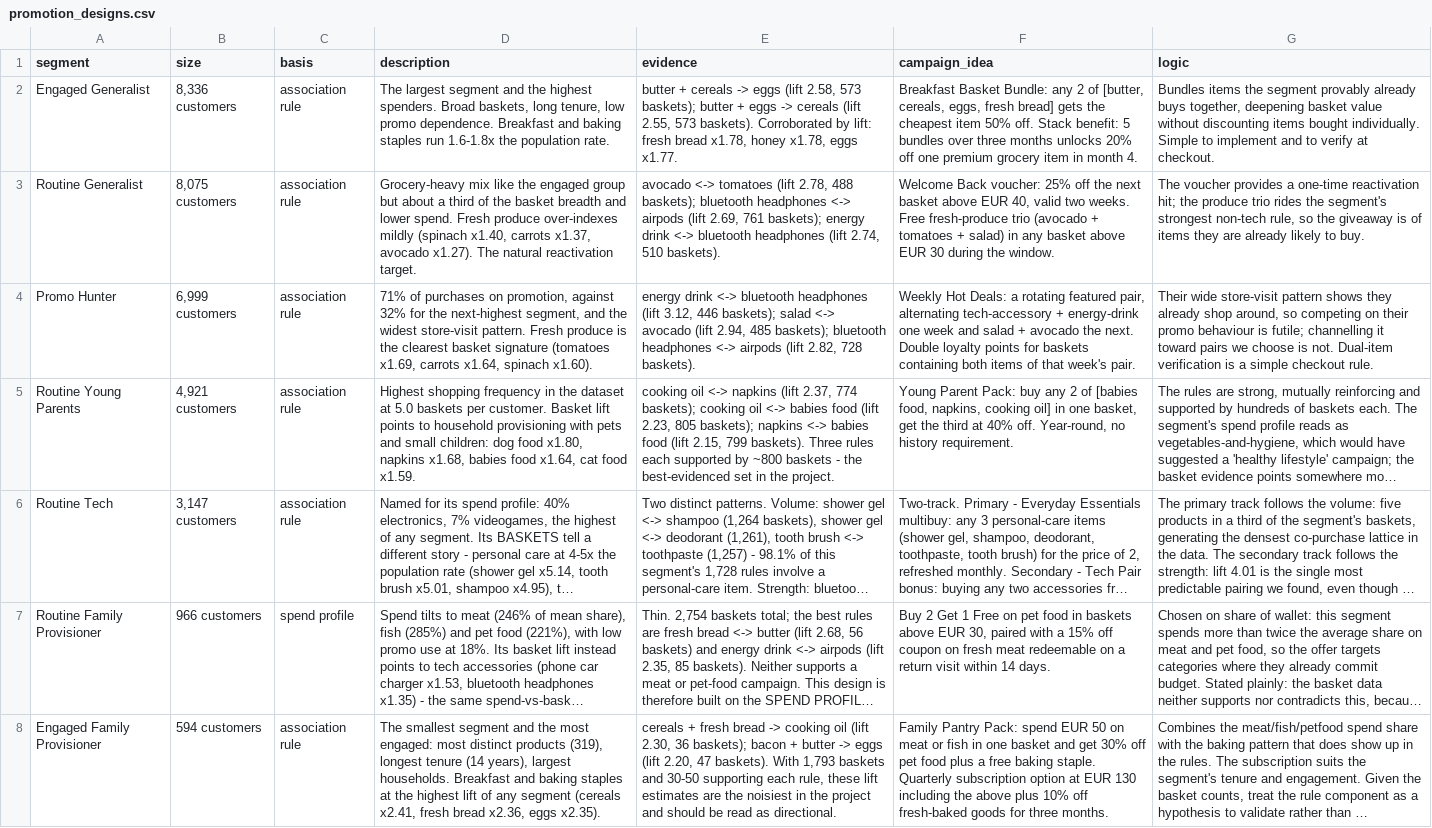
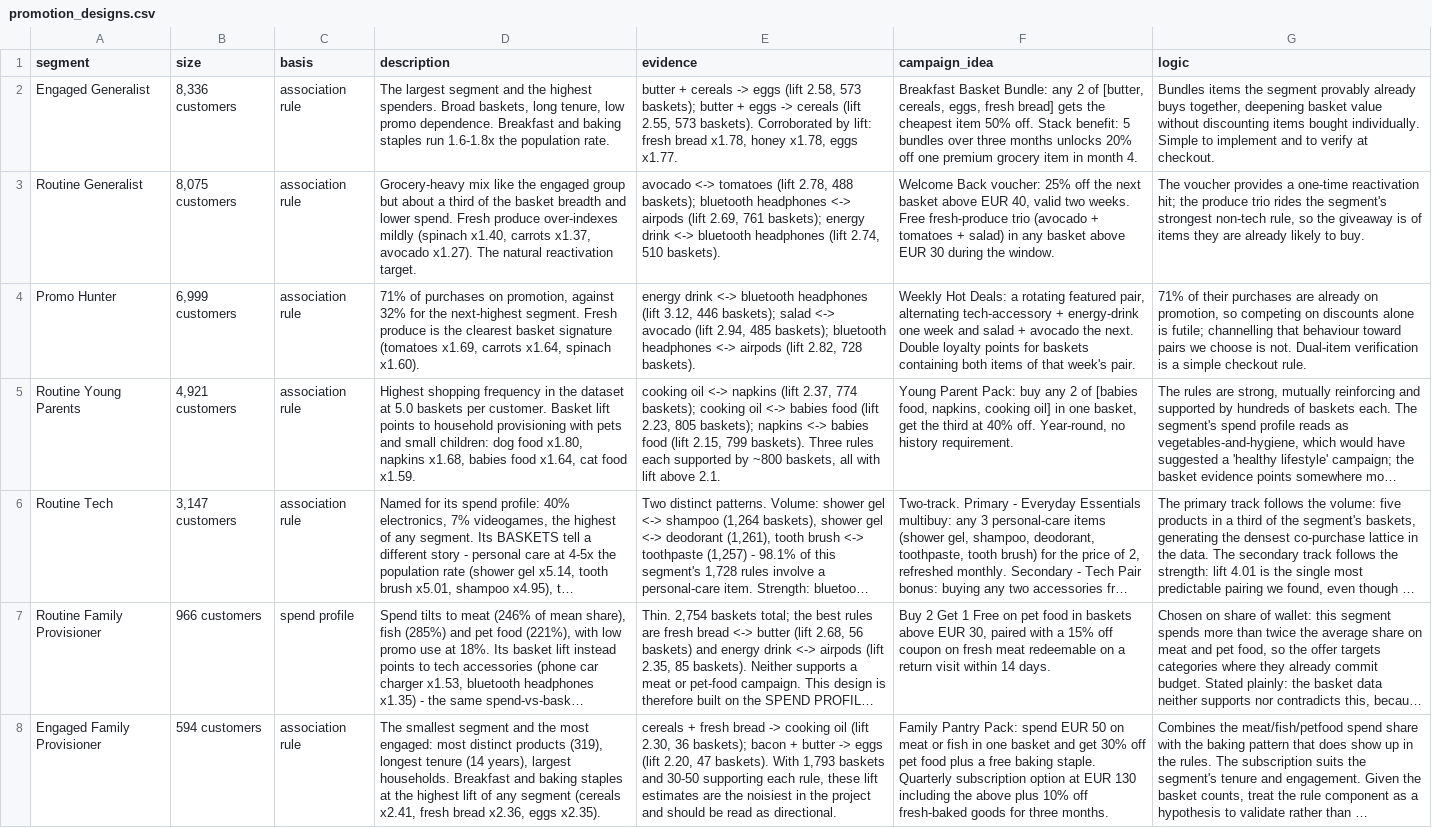
Before and after one commit to heyydaniyal/customer-segmentation-retail, a CSV file: app/data/promotion_designs.csv, drawn as a sheet; long unchanged cells end in …; the diff names each change by its address in the sheet, - before the commit and + after, or states it on an @@ line.

```diff
--- a/app/data/promotion_designs.csv
+++ b/app/data/promotion_designs.csv
-D4 (description): …the next-highest segment, and the widest store-visit pattern. Fresh produce…
+D4 (description): …the next-highest segment. Fresh produce…
-G4 (logic): Their wide store-visit pattern shows they already shop around, so competing on their promo behaviour is futile; channelling it toward pairs…
+G4 (logic): 71% of their purchases are already on promotion, so competing on discounts alone is futile; channelling that behaviour toward pairs…
-E5 (evidence): …by ~800 baskets - the best-evidenced set in the project.
+E5 (evidence): …by ~800 baskets, all with lift above 2.1.
```
Also changed, not shown: outputs/promotion_designs.csv, 6 other files.
